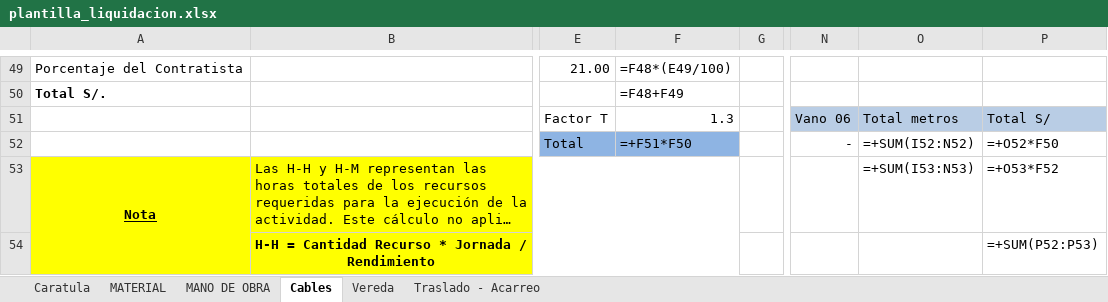
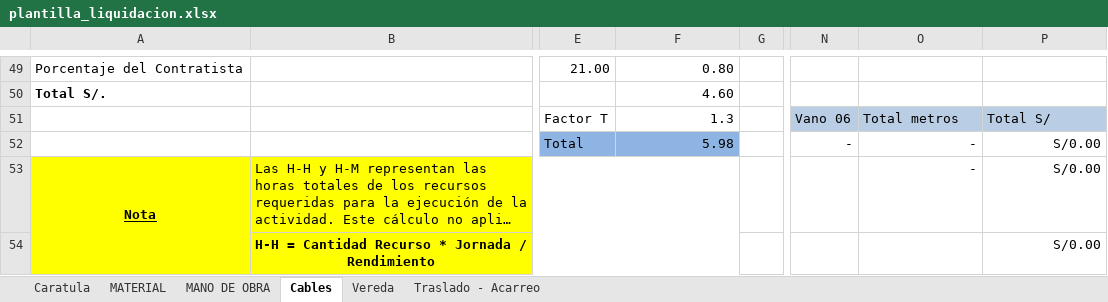
Before and after one commit to argandona/poste, an Excel workbook: core/data/plantilla_liquidacion.xlsx, sheet Cables, drawn as a sheet; only a part is shown, gaps mark what is left out; long unchanged cells end in …; values as stored, in another font and other column widths than the file's, no borders; formulas without a stored value are shown as written; the diff covers the shown part only; the diff names each change by its address in the sheet, - before the commit and + after, or states it on an @@ line.

```diff
--- a/core/data/plantilla_liquidacion.xlsx (sheet Cables)
+++ b/core/data/plantilla_liquidacion.xlsx (sheet Cables)
-F49: =F48*(E49/100)
+F49: 0.80
-F50: =F48+F49
+F50: 4.60
-F52: =+F51*F50
+F52: 5.98
-O52: =+SUM(I52:N52)
+O52: -
-P52: =+O52*F50
+P52: S/0.00
-O53: =+SUM(I53:N53)
+O53: -
-P53: =+O53*F52
+P53: S/0.00
-A54 fill: none
+A54 fill: #FFFF00
-P54: =+SUM(P52:P53)
+P54: S/0.00
```
Also changed, not shown: 29 edited cells elsewhere in this sheet, sheet MATERIAL, sheet Vereda, sheet MANO DE OBRA, sheet Traslado - Acarreo, formulas that keep their value, hidden cells, 3 other files.
